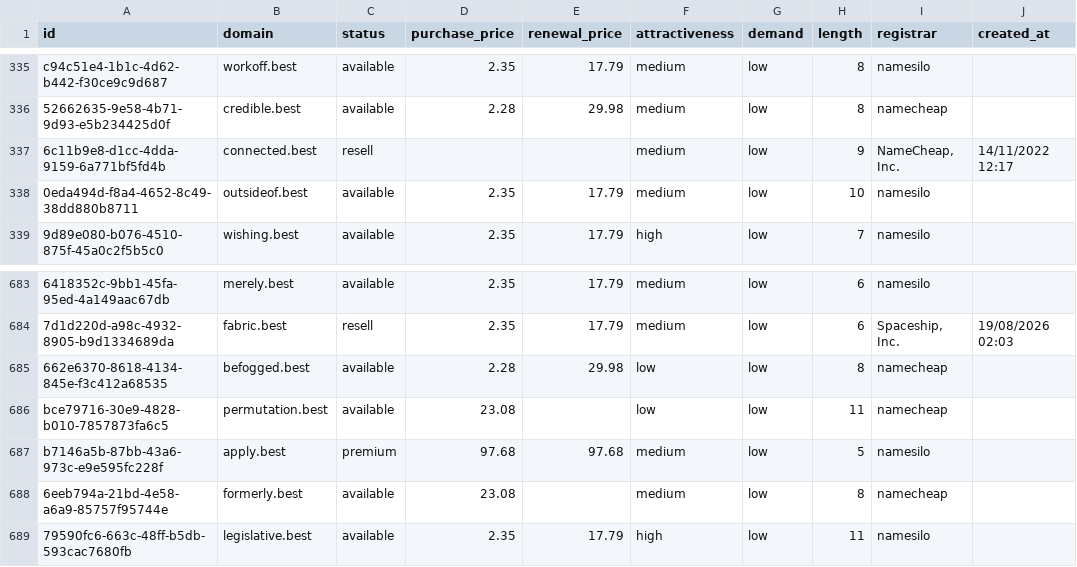
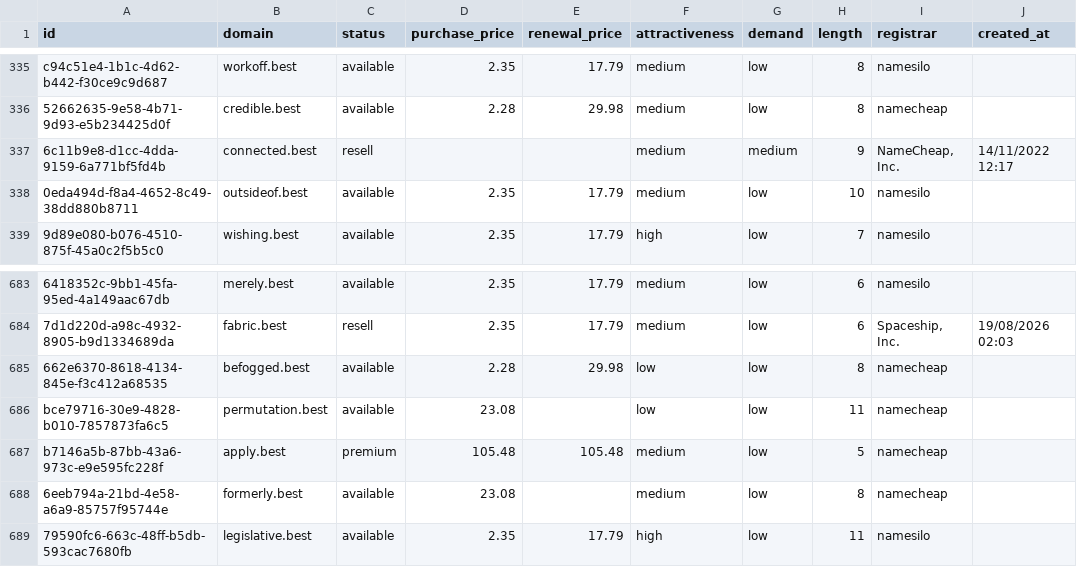
Before and after one commit to UniqueDomains/best-oneword-domains, a CSV file: best.csv, drawn as a sheet; only a part is shown, gaps mark what is left out; the diff names each change by its address in the sheet, - before the commit and + after, or states it on an @@ line.

Commit message:
Domains update

```diff
--- a/best.csv
+++ b/best.csv
-G337 (demand): low
+G337 (demand): medium
-D687 (purchase_price): 97.68
+D687 (purchase_price): 105.48
-E687 (renewal_price): 97.68
+E687 (renewal_price): 105.48
-I687 (registrar): namesilo
+I687 (registrar): namecheap
```
Also changed, not shown: 4 other files.
